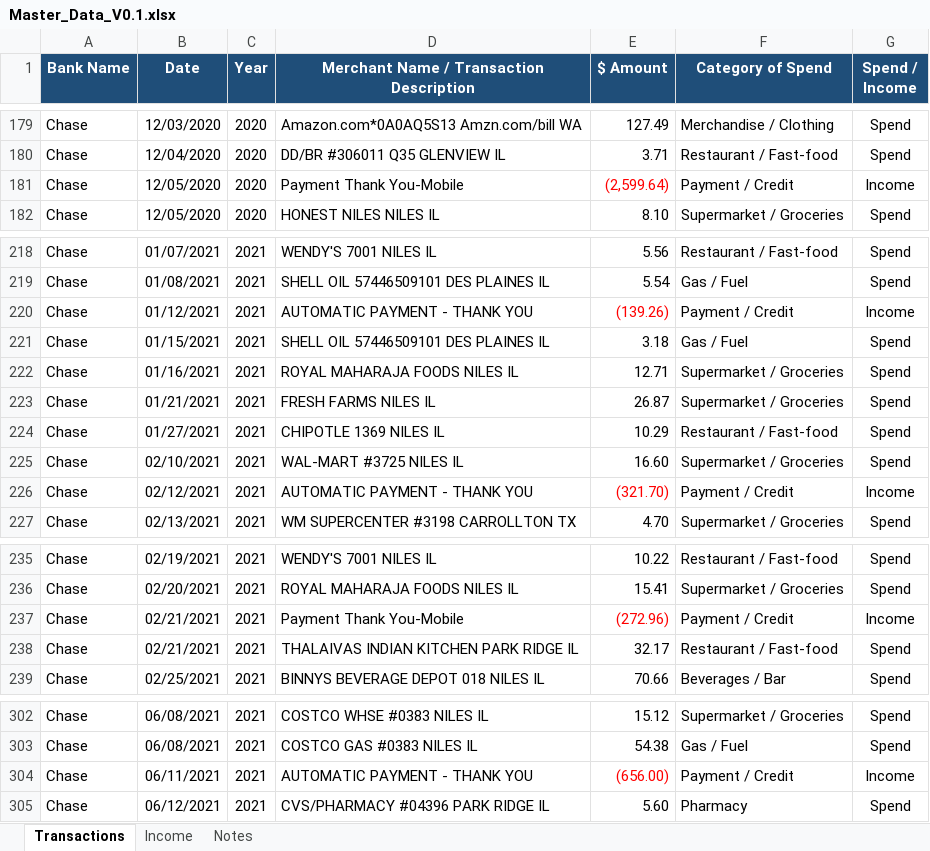
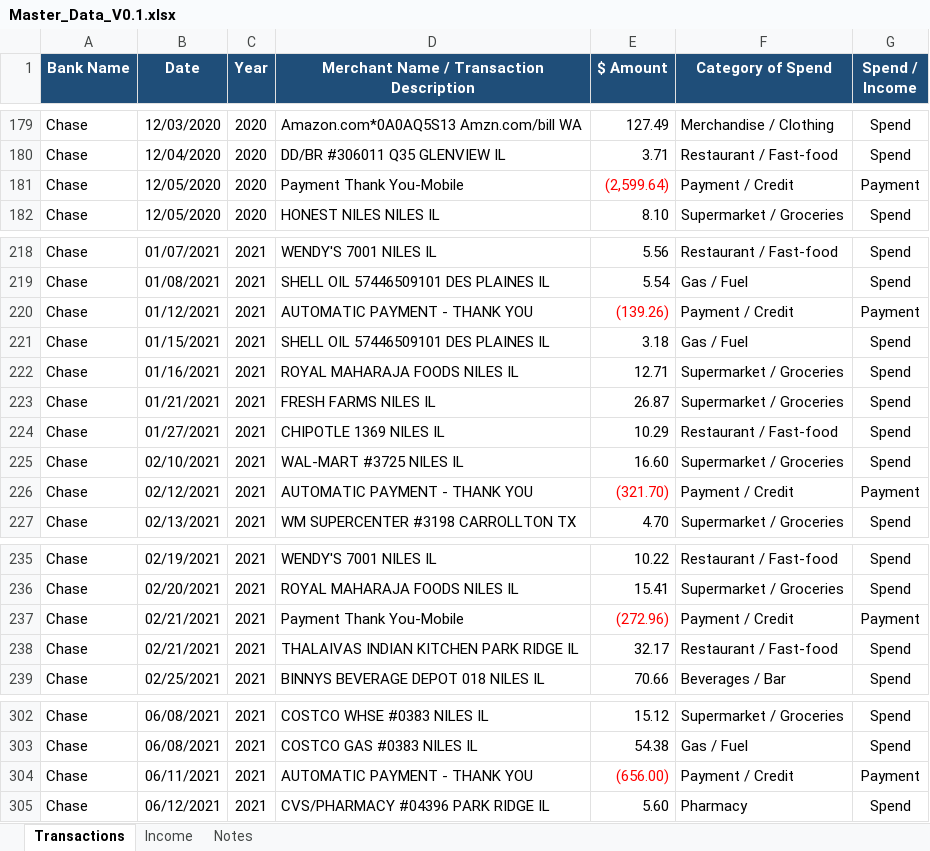
Before and after one commit to TTManTech/Spend_Analyzer_Design_Only, an Excel workbook: data/Master_Data_V0.1.xlsx, sheet Transactions, drawn as a sheet; only a part is shown, gaps mark what is left out; values as stored, in another font and other column widths than the file's, no borders; the diff covers the shown part only; the diff names each change by its address in the sheet, - before the commit and + after, or states it on an @@ line.

```diff
--- a/data/Master_Data_V0.1.xlsx (sheet Transactions)
+++ b/data/Master_Data_V0.1.xlsx (sheet Transactions)
-G181 (Spend / Income): Income
+G181 (Spend / Income): Payment
-G220 (Spend / Income): Income
+G220 (Spend / Income): Payment
-G226 (Spend / Income): Income
+G226 (Spend / Income): Payment
-G237 (Spend / Income): Income
+G237 (Spend / Income): Payment
-G304 (Spend / Income): Income
+G304 (Spend / Income): Payment
```
Also changed, not shown: 15 edited cells elsewhere in this sheet, sheet Notes, formulas that keep their value, 1 other file.
